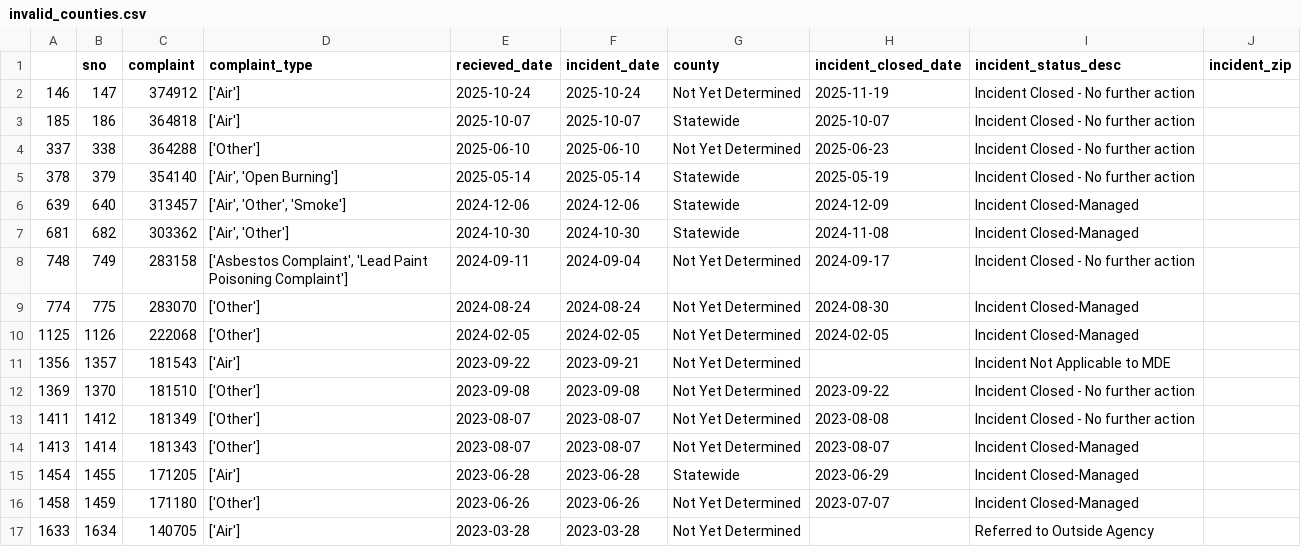
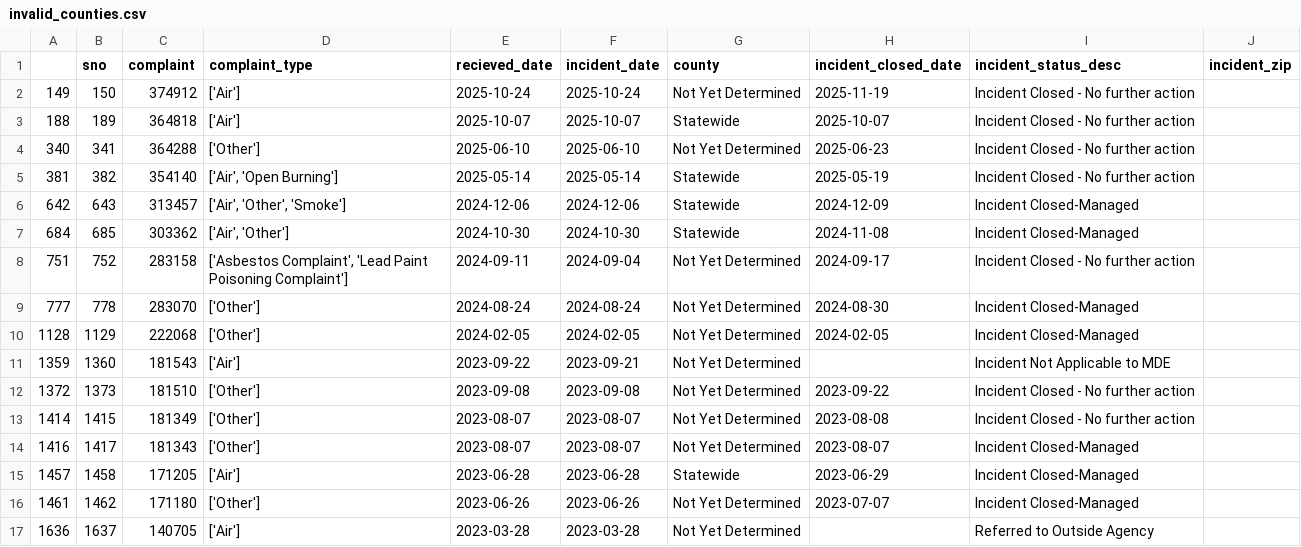
Before and after one commit to david-a-weisz/live-nicar-pipeline, a CSV file: exported_data/invalid_counties.csv, drawn as a sheet.

```diff
--- a/exported_data/invalid_counties.csv
+++ b/exported_data/invalid_counties.csv
@@ -1,17 +1,17 @@
 ,sno,complaint,complaint_type,recieved_date,incident_date,county,incident_closed_date,incident_status_desc,incident_zip
-146,147,374912,['Air'],2025-10-24,2025-10-24,Not Yet Determined,2025-11-19,Incident Closed - No further action,
-185,186,364818,['Air'],2025-10-07,2025-10-07,Statewide,2025-10-07,Incident Closed - No further action,
-337,338,364288,['Other'],2025-06-10,2025-06-10,Not Yet Determined,2025-06-23,Incident Closed - No further action,
-378,379,354140,"['Air', 'Open Burning']",2025-05-14,2025-05-14,Statewide,2025-05-19,Incident Closed - No further action,
-639,640,313457,"['Air', 'Other', 'Smoke']",2024-12-06,2024-12-06,Statewide,2024-12-09,Incident Closed-Managed,
-681,682,303362,"['Air', 'Other']",2024-10-30,2024-10-30,Statewide,2024-11-08,Incident Closed-Managed,
-748,749,283158,"['Asbestos Complaint', 'Lead Paint Poisoning Complaint']",2024-09-11,2024-09-04,Not Yet Determined,2024-09-17,Incident Closed - No further action,
-774,775,283070,['Other'],2024-08-24,2024-08-24,Not Yet Determined,2024-08-30,Incident Closed-Managed,
-1125,1126,222068,['Other'],2024-02-05,2024-02-05,Not Yet Determined,2024-02-05,Incident Closed-Managed,
-1356,1357,181543,['Air'],2023-09-22,2023-09-21,Not Yet Determined,,Incident Not Applicable to MDE,
-1369,1370,181510,['Other'],2023-09-08,2023-09-08,Not Yet Determined,2023-09-22,Incident Closed - No further action,
-1411,1412,181349,['Other'],2023-08-07,2023-08-07,Not Yet Determined,2023-08-08,Incident Closed - No further action,
-1413,1414,181343,['Other'],2023-08-07,2023-08-07,Not Yet Determined,2023-08-07,Incident Closed-Managed,
-1454,1455,171205,['Air'],2023-06-28,2023-06-28,Statewide,2023-06-29,Incident Closed-Managed,
-1458,1459,171180,['Other'],2023-06-26,2023-06-26,Not Yet Determined,2023-07-07,Incident Closed-Managed,
-1633,1634,140705,['Air'],2023-03-28,2023-03-28,Not Yet Determined,,Referred to Outside Agency,
+149,150,374912,['Air'],2025-10-24,2025-10-24,Not Yet Determined,2025-11-19,Incident Closed - No further action,
+188,189,364818,['Air'],2025-10-07,2025-10-07,Statewide,2025-10-07,Incident Closed - No further action,
+340,341,364288,['Other'],2025-06-10,2025-06-10,Not Yet Determined,2025-06-23,Incident Closed - No further action,
+381,382,354140,"['Air', 'Open Burning']",2025-05-14,2025-05-14,Statewide,2025-05-19,Incident Closed - No further action,
+642,643,313457,"['Air', 'Other', 'Smoke']",2024-12-06,2024-12-06,Statewide,2024-12-09,Incident Closed-Managed,
+684,685,303362,"['Air', 'Other']",2024-10-30,2024-10-30,Statewide,2024-11-08,Incident Closed-Managed,
+751,752,283158,"['Asbestos Complaint', 'Lead Paint Poisoning Complaint']",2024-09-11,2024-09-04,Not Yet Determined,2024-09-17,Incident Closed - No further action,
+777,778,283070,['Other'],2024-08-24,2024-08-24,Not Yet Determined,2024-08-30,Incident Closed-Managed,
+1128,1129,222068,['Other'],2024-02-05,2024-02-05,Not Yet Determined,2024-02-05,Incident Closed-Managed,
+1359,1360,181543,['Air'],2023-09-22,2023-09-21,Not Yet Determined,,Incident Not Applicable to MDE,
+1372,1373,181510,['Other'],2023-09-08,2023-09-08,Not Yet Determined,2023-09-22,Incident Closed - No further action,
+1414,1415,181349,['Other'],2023-08-07,2023-08-07,Not Yet Determined,2023-08-08,Incident Closed - No further action,
+1416,1417,181343,['Other'],2023-08-07,2023-08-07,Not Yet Determined,2023-08-07,Incident Closed-Managed,
+1457,1458,171205,['Air'],2023-06-28,2023-06-28,Statewide,2023-06-29,Incident Closed-Managed,
+1461,1462,171180,['Other'],2023-06-26,2023-06-26,Not Yet Determined,2023-07-07,Incident Closed-Managed,
+1636,1637,140705,['Air'],2023-03-28,2023-03-28,Not Yet Determined,,Referred to Outside Agency,
```
Also changed, not shown: exported_data/all_complaints.csv, exported_data/complaint_type_frequency.csv, 1 other file.
